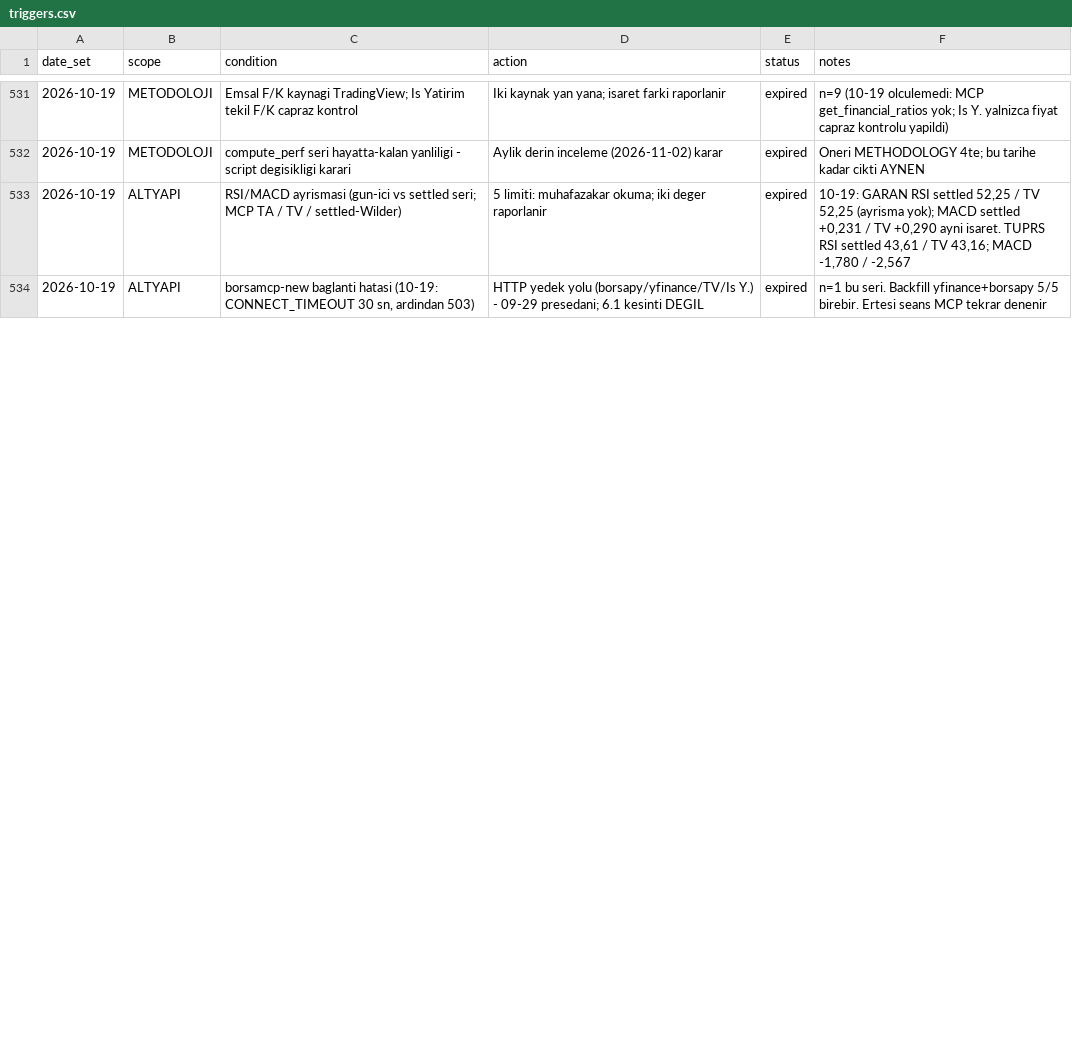
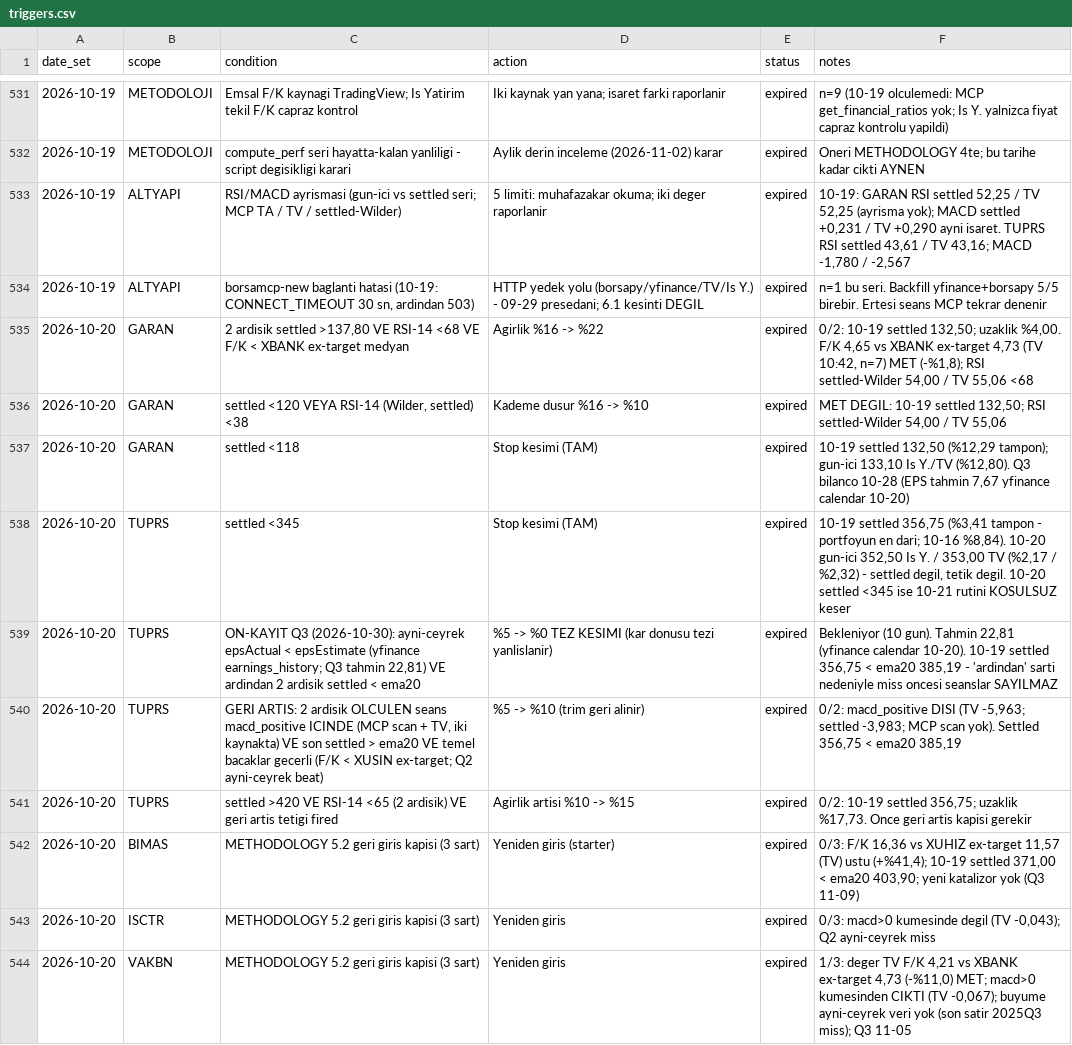
Before and after one commit to mehmedalipazar/finance-agent, a CSV file: data/triggers.csv, drawn as a sheet; only a part is shown, gaps mark what is left out; the diff covers the shown part only.

```diff
--- a/data/triggers.csv
+++ b/data/triggers.csv
@@ -534 +534,11 @@ date_set,scope,condition,action,status,notes
 2026-10-19,ALTYAPI,"borsamcp-new baglanti hatasi (10-19: CONNECT_TIMEOUT 30 sn, ardindan 503)",HTTP yedek yolu (borsapy/yfinance/TV/Is Y.) - 09-29 presedani; 6.1 kesinti DEGIL,expired,n=1 bu seri. Backfill yfinance+borsapy 5/5 birebir. Ertesi seans MCP tekrar denenir
+2026-10-20,GARAN,"2 ardisik settled >137,80 VE RSI-14 <68 VE F/K < XBANK ex-target medyan",Agirlik %16 -> %22,expired,"0/2: 10-19 settled 132,50; uzaklik %4,00. F/K 4,65 vs XBANK ex-target 4,73 (TV 10:42, n=7) MET (-%1,8); RSI settled-Wilder 54,00 / TV 55,06 <68"
+2026-10-20,GARAN,"settled <120 VEYA RSI-14 (Wilder, settled) <38",Kademe dusur %16 -> %10,expired,"MET DEGIL: 10-19 settled 132,50; RSI settled-Wilder 54,00 / TV 55,06"
+2026-10-20,GARAN,settled <118,Stop kesimi (TAM),expired,"10-19 settled 132,50 (%12,29 tampon); gun-ici 133,10 Is Y./TV (%12,80). Q3 bilanco 10-28 (EPS tahmin 7,67 yfinance calendar 10-20)"
+2026-10-20,TUPRS,settled <345,Stop kesimi (TAM),expired,"10-19 settled 356,75 (%3,41 tampon - portfoyun en dari; 10-16 %8,84). 10-20 gun-ici 352,50 Is Y. / 353,00 TV (%2,17 / %2,32) - settled degil, tetik degil. 10-20 settled <345 ise 10-21 rutini KOSULSUZ keser"
+2026-10-20,TUPRS,"ON-KAYIT Q3 (2026-10-30): ayni-ceyrek epsActual < epsEstimate (yfinance earnings_history; Q3 tahmin 22,81) VE ardindan 2 ardisik settled < ema20",%5 -> %0 TEZ KESIMI (kar donusu tezi yanlislanir),expired,"Bekleniyor (10 gun). Tahmin 22,81 (yfinance calendar 10-20). 10-19 settled 356,75 < ema20 385,19 - 'ardindan' sarti nedeniyle miss oncesi seanslar SAYILMAZ"
+2026-10-20,TUPRS,"GERI ARTIS: 2 ardisik OLCULEN seans macd_positive ICINDE (MCP scan + TV, iki kaynakta) VE son settled > ema20 VE temel bacaklar gecerli (F/K < XUSIN ex-target; Q2 ayni-ceyrek beat)",%5 -> %10 (trim geri alinir),expired,"0/2: macd_positive DISI (TV -5,963; settled -3,983; MCP scan yok). Settled 356,75 < ema20 385,19"
+2026-10-20,TUPRS,settled >420 VE RSI-14 <65 (2 ardisik) VE geri artis tetigi fired,Agirlik artisi %10 -> %15,expired,"0/2: 10-19 settled 356,75; uzaklik %17,73. Once geri artis kapisi gerekir"
+2026-10-20,BIMAS,METHODOLOGY 5.2 geri giris kapisi (3 sart),Yeniden giris (starter),expired,"0/3: F/K 16,36 vs XUHIZ ex-target 11,57 (TV) ustu (+%41,4); 10-19 settled 371,00 < ema20 403,90; yeni katalizor yok (Q3 11-09)"
+2026-10-20,ISCTR,METHODOLOGY 5.2 geri giris kapisi (3 sart),Yeniden giris,expired,"0/3: macd>0 kumesinde degil (TV -0,043); Q2 ayni-ceyrek miss"
+2026-10-20,VAKBN,METHODOLOGY 5.2 geri giris kapisi (3 sart),Yeniden giris,expired,"1/3: deger TV F/K 4,21 vs XBANK ex-target 4,73 (-%11,0) MET; macd>0 kumesinden CIKTI (TV -0,067); buyume ayni-ceyrek veri yok (son satir 2025Q3 miss); Q3 11-05"
```
Also changed, not shown: 9 added rows and 37 edited cells elsewhere in this file, data/prices.csv, data/weights.csv, 1 other file.
